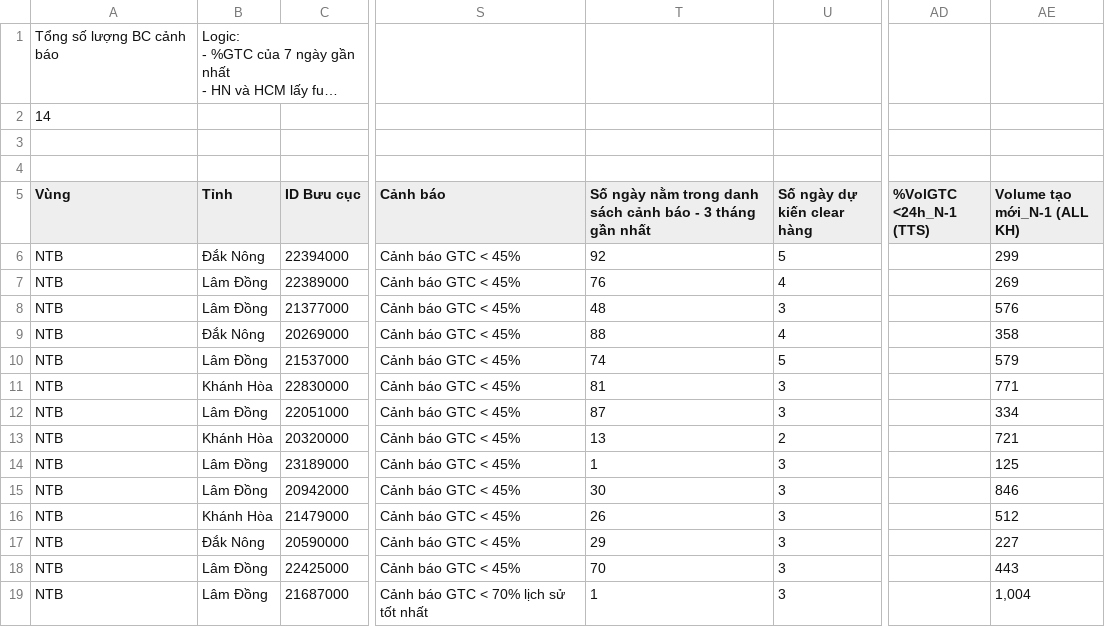
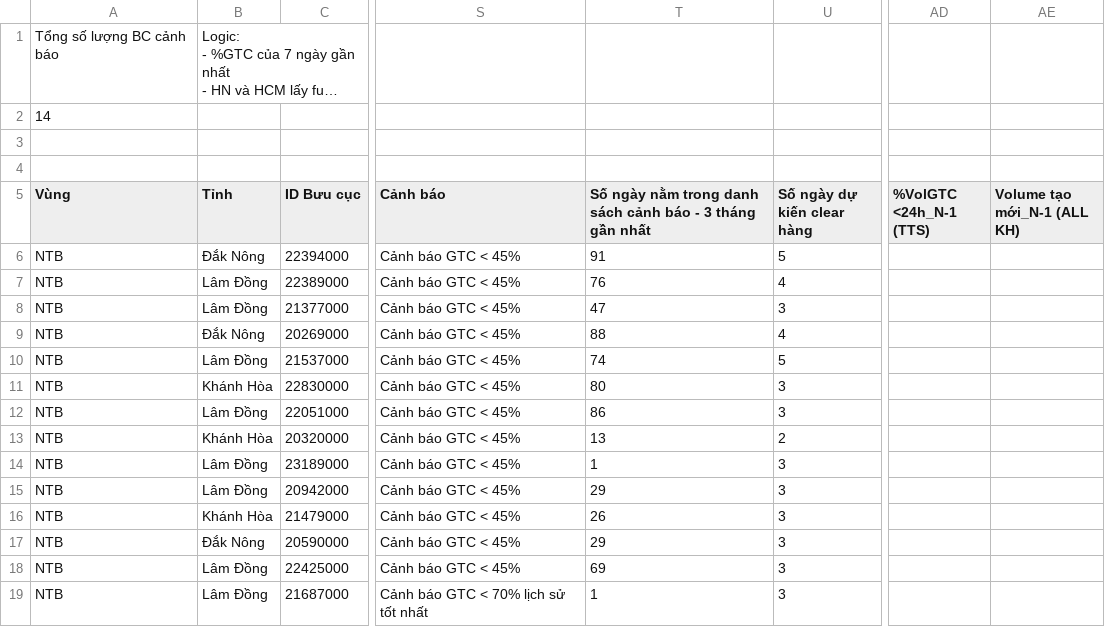
Before and after one commit to thuyntt2-creator/Dashboard_NTB_2026, a CSV file: buu_cuc_bat_on.csv, drawn as a sheet; only a part is shown, gaps mark what is left out; long unchanged cells end in …; the diff names each change by its address in the sheet, - before the commit and + after, or states it on an @@ line.

```diff
--- a/buu_cuc_bat_on.csv
+++ b/buu_cuc_bat_on.csv
-T6: 92
+T6: 91
-AE6 (Volume tạo mới_N-1 (ALL KH)): 299
+AE6 (Volume tạo mới_N-1 (ALL KH)): (empty)
-AE7 (Volume tạo mới_N-1 (ALL KH)): 269
+AE7 (Volume tạo mới_N-1 (ALL KH)): (empty)
-T8: 48
+T8: 47
-AE8 (Volume tạo mới_N-1 (ALL KH)): 576
+AE8 (Volume tạo mới_N-1 (ALL KH)): (empty)
-AE9 (Volume tạo mới_N-1 (ALL KH)): 358
+AE9 (Volume tạo mới_N-1 (ALL KH)): (empty)
-AE10 (Volume tạo mới_N-1 (ALL KH)): 579
+AE10 (Volume tạo mới_N-1 (ALL KH)): (empty)
-T11: 81
+T11: 80
-AE11 (Volume tạo mới_N-1 (ALL KH)): 771
+AE11 (Volume tạo mới_N-1 (ALL KH)): (empty)
-T12: 87
+T12: 86
-AE12 (Volume tạo mới_N-1 (ALL KH)): 334
+AE12 (Volume tạo mới_N-1 (ALL KH)): (empty)
-AE13 (Volume tạo mới_N-1 (ALL KH)): 721
+AE13 (Volume tạo mới_N-1 (ALL KH)): (empty)
-AE14 (Volume tạo mới_N-1 (ALL KH)): 125
+AE14 (Volume tạo mới_N-1 (ALL KH)): (empty)
-T15: 30
+T15: 29
-AE15 (Volume tạo mới_N-1 (ALL KH)): 846
+AE15 (Volume tạo mới_N-1 (ALL KH)): (empty)
-AE16 (Volume tạo mới_N-1 (ALL KH)): 512
+AE16 (Volume tạo mới_N-1 (ALL KH)): (empty)
-AE17 (Volume tạo mới_N-1 (ALL KH)): 227
+AE17 (Volume tạo mới_N-1 (ALL KH)): (empty)
-T18: 70
+T18: 69
-AE18 (Volume tạo mới_N-1 (ALL KH)): 443
+AE18 (Volume tạo mới_N-1 (ALL KH)): (empty)
-AE19 (Volume tạo mới_N-1 (ALL KH)): 1,004
+AE19 (Volume tạo mới_N-1 (ALL KH)): (empty)
```
Also changed, not shown: ops_productivity_realtime.csv, 4 other files.
